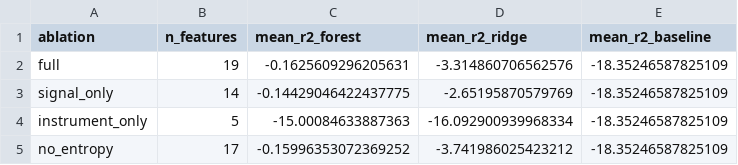
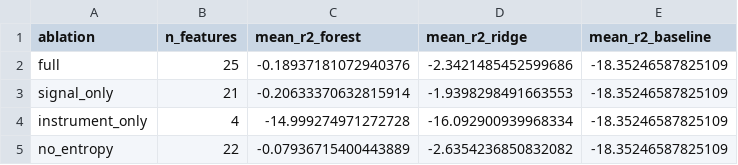
Before and after one commit to MSKazemi/hpc-signal-forecastability, a CSV file: results/tables/link_ablation.csv, drawn as a sheet.

```diff
--- a/results/tables/link_ablation.csv
+++ b/results/tables/link_ablation.csv
@@ -1,5 +1,5 @@
 ablation,n_features,mean_r2_forest,mean_r2_ridge,mean_r2_baseline
-full,19,-0.1625609296205631,-3.314860706562576,-18.35246587825109
-signal_only,14,-0.14429046422437775,-2.65195870579769,-18.35246587825109
-instrument_only,5,-15.00084633887363,-16.092900939968334,-18.35246587825109
-no_entropy,17,-0.15996353072369252,-3.741986025423212,-18.35246587825109
+full,25,-0.18937181072940376,-2.3421485452599686,-18.35246587825109
+signal_only,21,-0.20633370632815914,-1.9398298491663553,-18.35246587825109
+instrument_only,4,-14.999274971272728,-16.092900939968334,-18.35246587825109
+no_entropy,22,-0.07936715400443889,-2.6354236850832082,-18.35246587825109
```
Also changed, not shown: results/tables/link_correlations.csv, results/tables/link_cv.csv, 13 other files.
